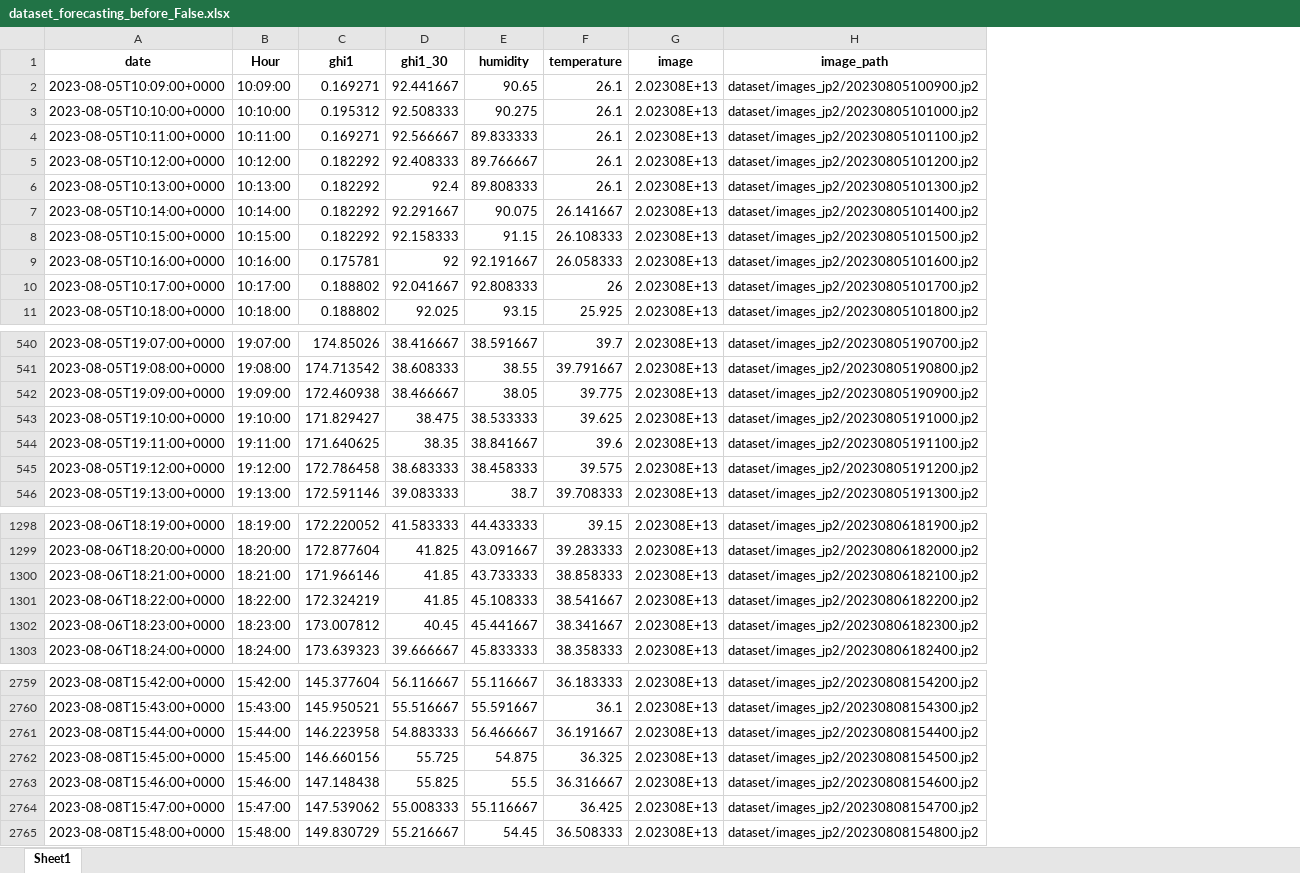
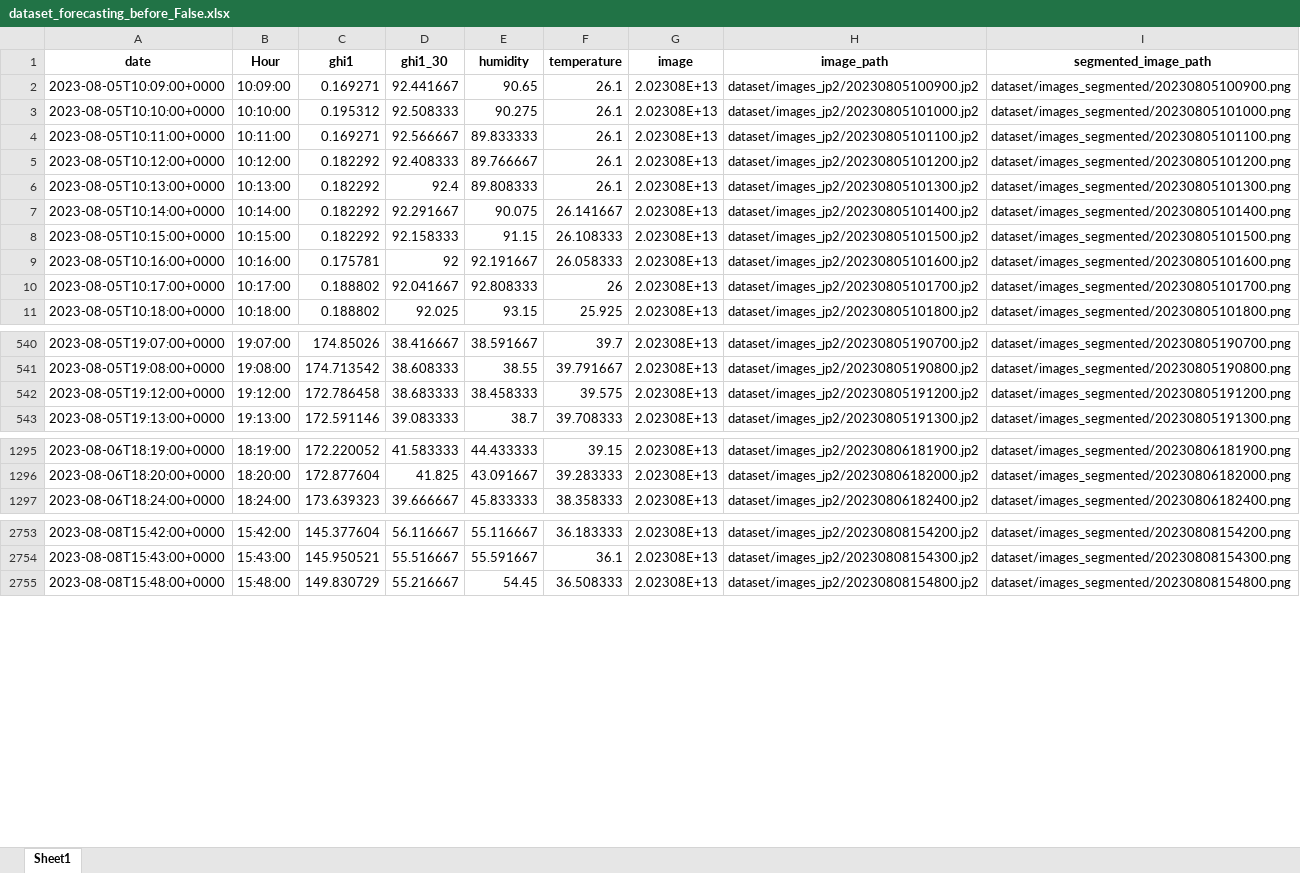
Before and after one commit to danielaruizl1/Irradiance_prediction, an Excel workbook: dataset_forecasting_before_False.xlsx, sheet Sheet1, drawn as a sheet; only a part is shown, gaps mark what is left out; values as stored, in another font and other column widths than the file's, no borders; removed rows and columns are numbered as before the commit, all else as after; the diff names each change by its address in the sheet, - before the commit and + after, or states it on an @@ line.

```diff
--- a/dataset_forecasting_before_False.xlsx (sheet Sheet1)
+++ b/dataset_forecasting_before_False.xlsx (sheet Sheet1)
+column I (segmented_image_path), rows 2-11: dataset/images_segmented/20230805100900.png | dataset/images_segmented/20230805101000.png | dataset/images_segmented/20230805101100.png | dataset/images_segmented/20230805101200.png | dataset/images_segmented/20230805101300.png | dataset/images_segmented/20230805101400.png | dataset/images_segmented/20230805101500.png | dataset/images_segmented/20230805101600.png | dataset/images_segmented/20230805101700.png | dataset/images_segmented/20230805101800.png; rows 540-543: dataset/images_segmented/20230805190700.png | dataset/images_segmented/20230805190800.png | dataset/images_segmented/20230805191200.png | dataset/images_segmented/20230805191300.png; rows 1295-1297: dataset/images_segmented/20230806181900.png | dataset/images_segmented/20230806182000.png | dataset/images_segmented/20230806182400.png; rows 2753-2755: dataset/images_segmented/20230808154200.png | dataset/images_segmented/20230808154300.png | dataset/images_segmented/20230808154800.png
-row 542: 2023-08-05T19:09:00+0000 | 19:09:00 | 172.460938 | 38.466667 | 38.05 | 39.775 | 2.02308E+13 | dataset/images_jp2/20230805190900.jp2
-row 543: 2023-08-05T19:10:00+0000 | 19:10:00 | 171.829427 | 38.475 | 38.533333 | 39.625 | 2.02308E+13 | dataset/images_jp2/20230805191000.jp2
-row 544: 2023-08-05T19:11:00+0000 | 19:11:00 | 171.640625 | 38.35 | 38.841667 | 39.6 | 2.02308E+13 | dataset/images_jp2/20230805191100.jp2
-row 1300: 2023-08-06T18:21:00+0000 | 18:21:00 | 171.966146 | 41.85 | 43.733333 | 38.858333 | 2.02308E+13 | dataset/images_jp2/20230806182100.jp2
-row 1301: 2023-08-06T18:22:00+0000 | 18:22:00 | 172.324219 | 41.85 | 45.108333 | 38.541667 | 2.02308E+13 | dataset/images_jp2/20230806182200.jp2
-row 1302: 2023-08-06T18:23:00+0000 | 18:23:00 | 173.007812 | 40.45 | 45.441667 | 38.341667 | 2.02308E+13 | dataset/images_jp2/20230806182300.jp2
-row 2761: 2023-08-08T15:44:00+0000 | 15:44:00 | 146.223958 | 54.883333 | 56.466667 | 36.191667 | 2.02308E+13 | dataset/images_jp2/20230808154400.jp2
-row 2762: 2023-08-08T15:45:00+0000 | 15:45:00 | 146.660156 | 55.725 | 54.875 | 36.325 | 2.02308E+13 | dataset/images_jp2/20230808154500.jp2
-row 2763: 2023-08-08T15:46:00+0000 | 15:46:00 | 147.148438 | 55.825 | 55.5 | 36.316667 | 2.02308E+13 | dataset/images_jp2/20230808154600.jp2
-row 2764: 2023-08-08T15:47:00+0000 | 15:47:00 | 147.539062 | 55.008333 | 55.116667 | 36.425 | 2.02308E+13 | dataset/images_jp2/20230808154700.jp2
```
Also changed, not shown: dataset.xlsx, dataset_forecasting_original.xlsx, 4 other files.
